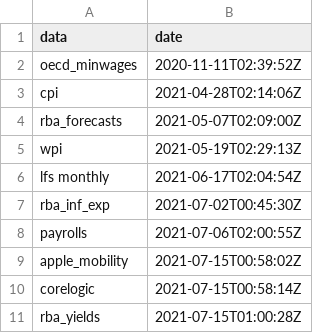
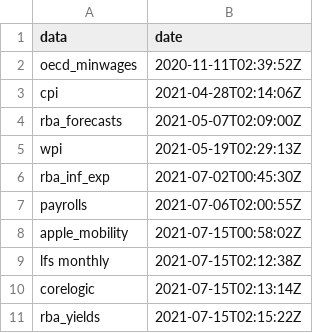
Before and after one commit to grattan/macro_dashboard_data, a CSV file: last_updated.csv, drawn as a sheet.

Commit message:
refreshing data

```diff
--- a/last_updated.csv
+++ b/last_updated.csv
@@ -5,3 +5,2 @@ rba_forecasts,2021-05-07T02:09:00Z
 wpi,2021-05-19T02:29:13Z
-lfs monthly,2021-06-17T02:04:54Z
 rba_inf_exp,2021-07-02T00:45:30Z
@@ -9,3 +8,4 @@ payrolls,2021-07-06T02:00:55Z
 apple_mobility,2021-07-15T00:58:02Z
-corelogic,2021-07-15T00:58:14Z
-rba_yields,2021-07-15T01:00:28Z
+lfs monthly,2021-07-15T02:12:38Z
+corelogic,2021-07-15T02:13:14Z
+rba_yields,2021-07-15T02:15:22Z
```
Also changed, not shown: 17 other files.
